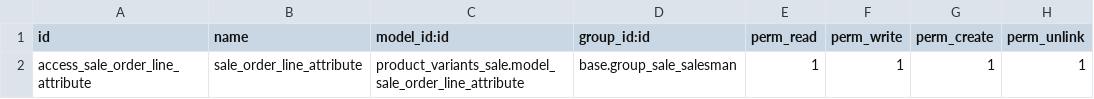
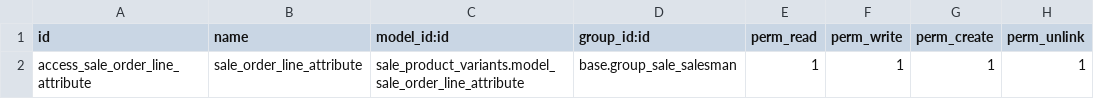
Before and after one commit to youring/sale-workflow, a CSV file: sale_product_configurator/security/ir.model.access.csv, drawn as a sheet.

Commit message:
[MOD] New name and security files fixed

```diff
--- a/sale_product_configurator/security/ir.model.access.csv
+++ b/sale_product_configurator/security/ir.model.access.csv
@@ -1,2 +1,2 @@
 id,name,model_id:id,group_id:id,perm_read,perm_write,perm_create,perm_unlink
-access_sale_order_line_attribute,sale_order_line_attribute,product_variants_sale.model_sale_order_line_attribute,base.group_sale_salesman,1,1,1,1
+access_sale_order_line_attribute,sale_order_line_attribute,sale_product_variants.model_sale_order_line_attribute,base.group_sale_salesman,1,1,1,1
```
Also changed, not shown: 1 other file.
